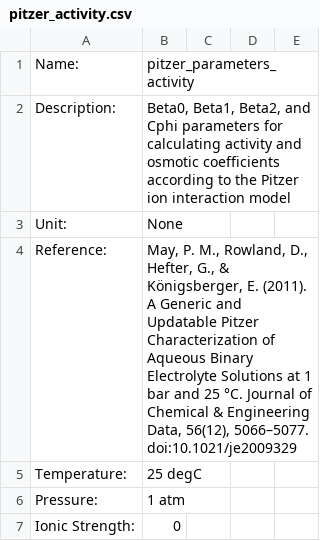
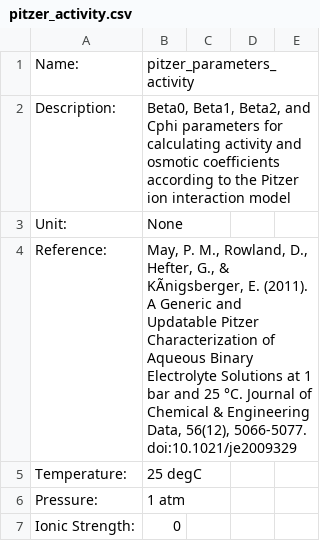
Before and after one commit to KingsburyLab/pyEQL, a CSV file: database/pitzer_activity.csv, drawn as a sheet; only a part is shown; the diff names each change by its address in the sheet, - before the commit and + after, or states it on an @@ line.

Commit message:
Add exception handling for invalid characters in database files. Work on water activity functions

```diff
--- a/database/pitzer_activity.csv
+++ b/database/pitzer_activity.csv
-B4: …G., & Königsberger, E. (2011). A Generic and Updatable Pitzer Characterization of Aqueous Binary Electrolyte Solutions at 1 bar and 25 °C. Journal of Chemical & Engineering Data, 56(12), 5066–5077. doi:10.1021/je2009329
+B4: …G., & KÃnigsberger, E. (2011). A Generic and Updatable Pitzer Characterization of Aqueous Binary Electrolyte Solutions at 1 bar and 25 °C. Journal of Chemical & Engineering Data, 56(12), 5066-5077. doi:10.1021/je2009329
```
Also changed, not shown: 2 other files.
